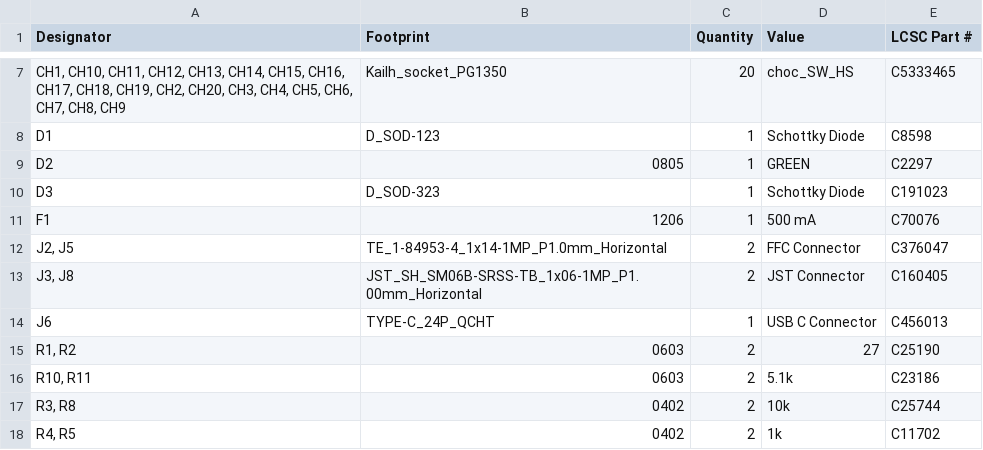
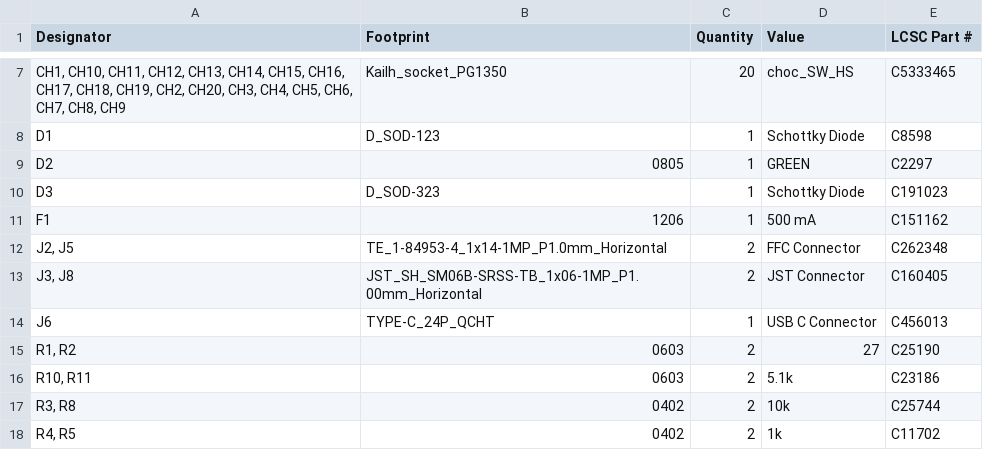
Before and after one commit to GrammyMoney/GRAM-PRISM, a CSV file: v1/GRAM Production Files/Panelized PCB/bom (1).csv, drawn as a sheet; only a part is shown, gaps mark what is left out.

Commit message:
Updated FFC connector and Fuse part number

```diff
--- a/v1/GRAM Production Files/Panelized PCB/bom (1).csv
+++ b/v1/GRAM Production Files/Panelized PCB/bom (1).csv
@@ -10,4 +10,4 @@ D2,0805,1,GREEN,C2297
 D3,D_SOD-323,1,Schottky Diode,C191023
-F1,1206,1,500 mA,C70076
-"J2, J5",TE_1-84953-4_1x14-1MP_P1.0mm_Horizontal,2,FFC Connector,C376047
+F1,1206,1,500 mA,C151162
+"J2, J5",TE_1-84953-4_1x14-1MP_P1.0mm_Horizontal,2,FFC Connector,C262348
 "J3, J8",JST_SH_SM06B-SRSS-TB_1x06-1MP_P1.00mm_Horizontal,2,JST Connector,C160405
```
Also changed, not shown: v1/PCBs/Panelized Board/production/bom.csv.
